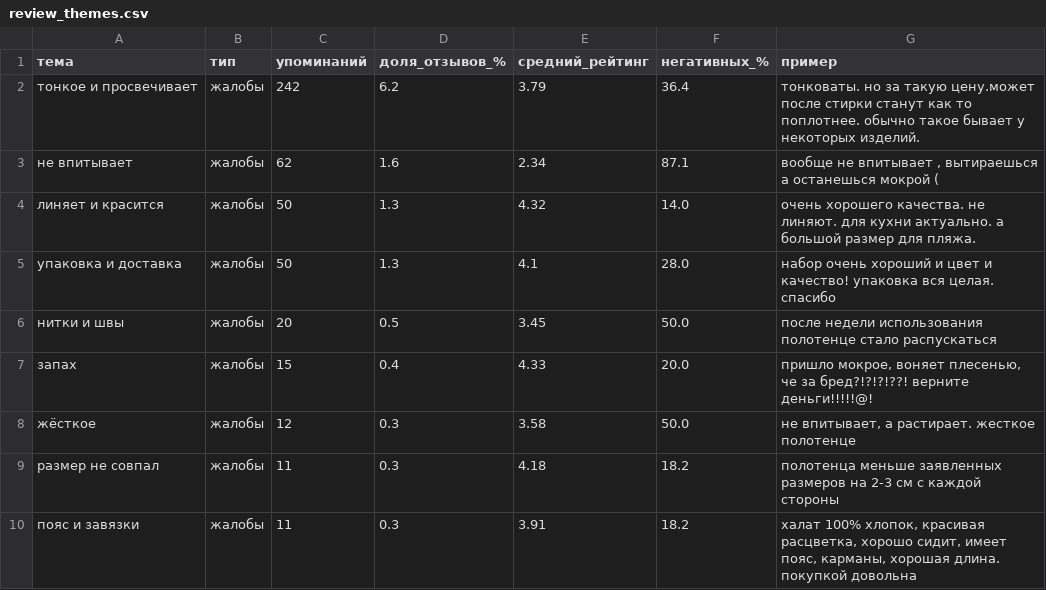
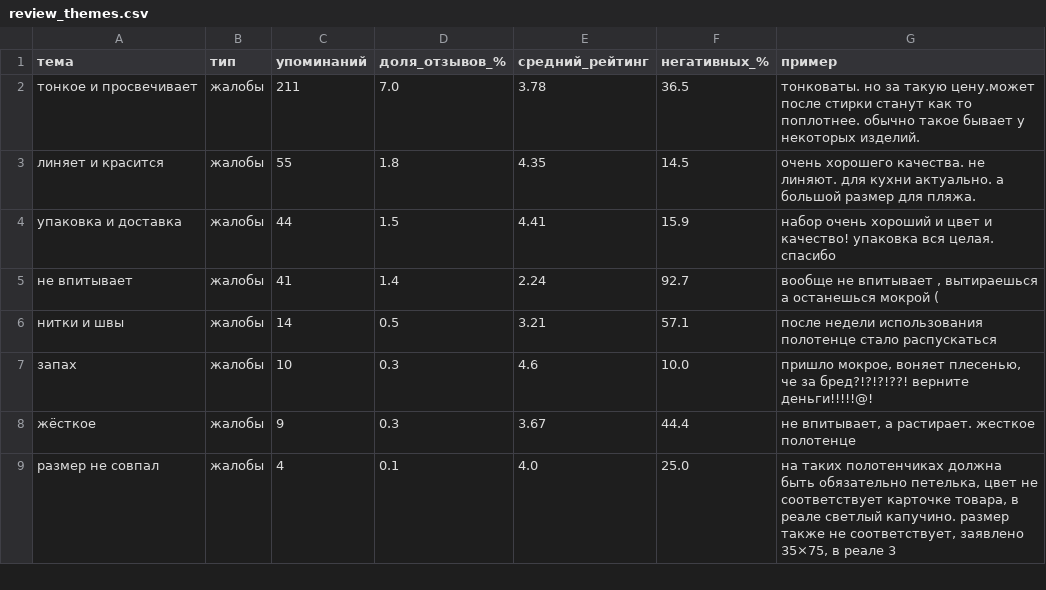
Before and after one commit to saselle/Unit_economics_MP, a CSV file: reports/review_themes.csv, drawn as a sheet; only a part is shown; the diff covers the shown part only.

```diff
--- a/reports/review_themes.csv
+++ b/reports/review_themes.csv
@@ -1,10 +1,9 @@
 тема,тип,упоминаний,доля_отзывов_%,средний_рейтинг,негативных_%,пример
-тонкое и просвечивает,жалобы,242,6.2,3.79,36.4,тонковаты. но за такую цену.может после стирки станут как то поплотнее. обычно такое бывает у некоторых изделий.
-не впитывает,жалобы,62,1.6,2.34,87.1,"вообще не впитывает , вытираешься а останешься мокрой ("
-линяет и красится,жалобы,50,1.3,4.32,14.0,очень хорошего качества. не линяют. для кухни актуально. а большой размер для пляжа.
-упаковка и доставка,жалобы,50,1.3,4.1,28.0,набор очень хороший и цвет и качество! упаковка вся целая. спасибо
-нитки и швы,жалобы,20,0.5,3.45,50.0,после недели использования полотенце стало распускаться
-запах,жалобы,15,0.4,4.33,20.0,"пришло мокрое, воняет плесенью, че за бред?!?!?!??! верните деньги!!!!!@!"
-жёсткое,жалобы,12,0.3,3.58,50.0,"не впитывает, а растирает. жесткое полотенце"
-размер не совпал,жалобы,11,0.3,4.18,18.2,полотенца меньше заявленных размеров на 2-3 см с каждой стороны
-пояс и завязки,жалобы,11,0.3,3.91,18.2,"халат 100% хлопок, красивая расцветка, хорошо сидит, имеет пояс, карманы, хорошая длина. покупкой довольна"
+тонкое и просвечивает,жалобы,211,7.0,3.78,36.5,тонковаты. но за такую цену.может после стирки станут как то поплотнее. обычно такое бывает у некоторых изделий.
+линяет и красится,жалобы,55,1.8,4.35,14.5,очень хорошего качества. не линяют. для кухни актуально. а большой размер для пляжа.
+упаковка и доставка,жалобы,44,1.5,4.41,15.9,набор очень хороший и цвет и качество! упаковка вся целая. спасибо
+не впитывает,жалобы,41,1.4,2.24,92.7,"вообще не впитывает , вытираешься а останешься мокрой ("
+нитки и швы,жалобы,14,0.5,3.21,57.1,после недели использования полотенце стало распускаться
+запах,жалобы,10,0.3,4.6,10.0,"пришло мокрое, воняет плесенью, че за бред?!?!?!??! верните деньги!!!!!@!"
+жёсткое,жалобы,9,0.3,3.67,44.4,"не впитывает, а растирает. жесткое полотенце"
+размер не совпал,жалобы,4,0.1,4.0,25.0,"на таких полотенчиках должна быть  обязательно петелька, цвет не соответствует карточке товара, в реале светлый капучино. размер также не соответствует, заявлено 35×75, в реале 3"
```
Also changed, not shown: 5 added rows, 6 removed rows and 32 edited cells elsewhere in this file, reports/review_by_product.csv, 4 other files.
